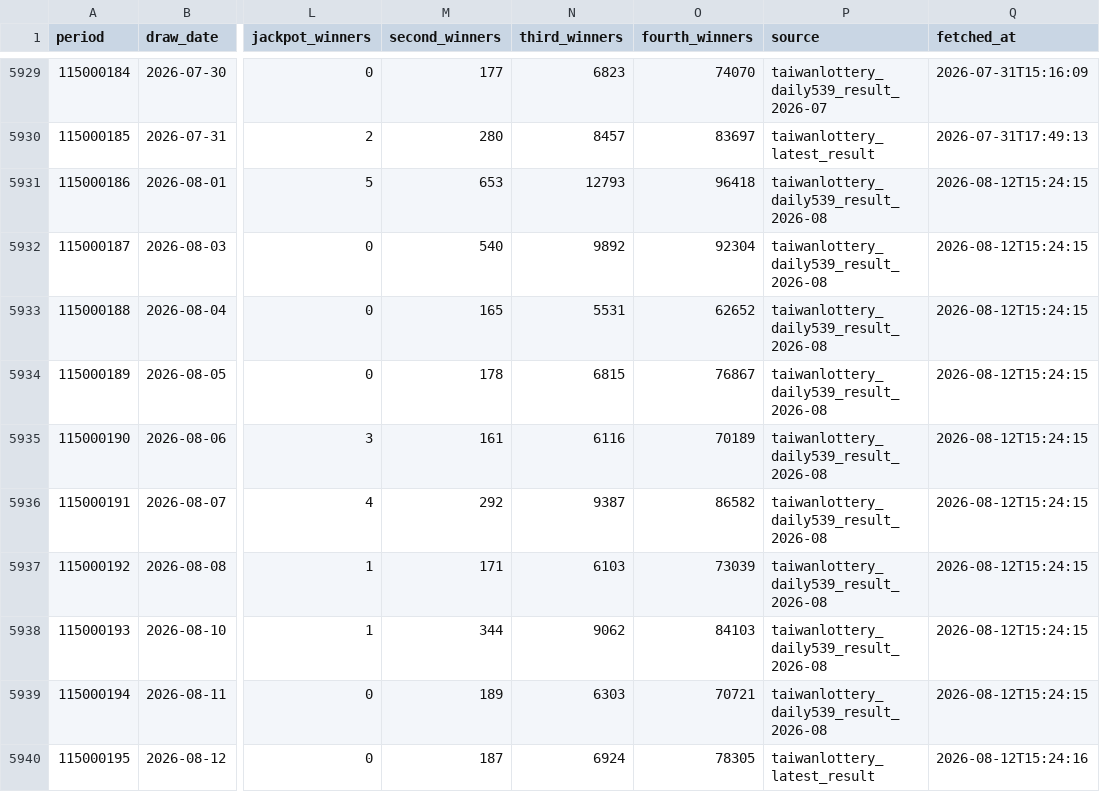
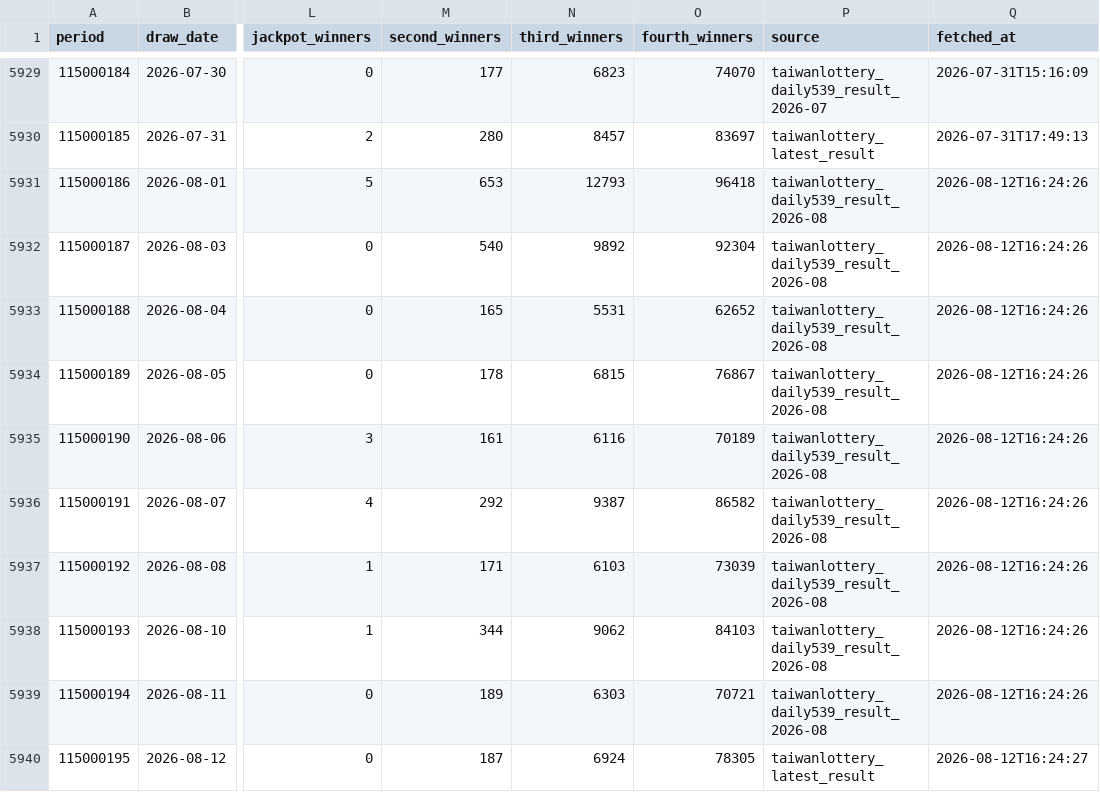
Before and after one commit to pingshen670924-dotcom/mobile-539-system, a CSV file: data/539.csv, drawn as a sheet; only a part is shown, gaps mark what is left out; the diff names each change by its address in the sheet, - before the commit and + after, or states it on an @@ line.

```diff
--- a/data/539.csv
+++ b/data/539.csv
-Q5931:Q5939 (fetched_at): 2026-08-12T15:24:15
+Q5931:Q5939 (fetched_at): 2026-08-12T16:24:26
-Q5940 (fetched_at): 2026-08-12T15:24:16
+Q5940 (fetched_at): 2026-08-12T16:24:27
```
Also changed, not shown: 34 other files.
